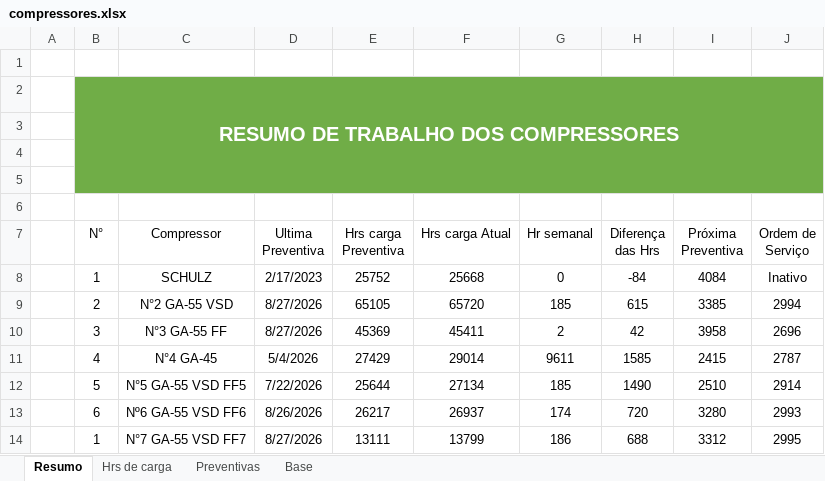
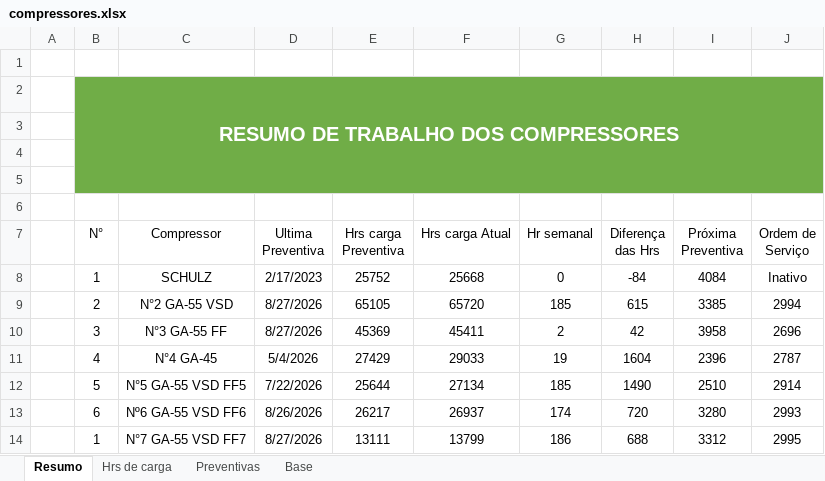
Before and after one commit to Geanfer10/Compressor, an Excel workbook: uploads/compressores.xlsx, sheet Resumo, drawn as a sheet; values as stored, in another font and other column widths than the file's, no borders; table styles not drawn; the diff names each change by its address in the sheet, - before the commit and + after, or states it on an @@ line.

Commit message:
Atualiza planilha de compressores - 2026-09-25 10:28

```diff
--- a/uploads/compressores.xlsx (sheet Resumo)
+++ b/uploads/compressores.xlsx (sheet Resumo)
-F11 (Hrs carga Atual): 29014
+F11 (Hrs carga Atual): 29033
-G11 (Hr semanal): 9611
+G11 (Hr semanal): 19
-H11 (Diferença das Hrs): 1585
+H11 (Diferença das Hrs): 1604
-I11 (Próxima Preventiva): 2415
+I11 (Próxima Preventiva): 2396
```
Also changed, not shown: sheet Base, sheet Hrs de carga.
